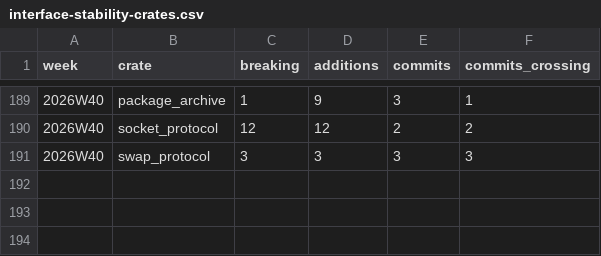
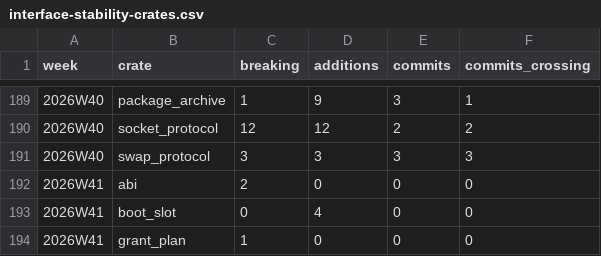
Before and after one commit to crickertech/cricker-os, a CSV file: notes/project-metrics/interface-stability-crates.csv, drawn as a sheet; only a part is shown, gaps mark what is left out; the diff names each change by its address in the sheet, - before the commit and + after, or states it on an @@ line.

```diff
--- a/notes/project-metrics/interface-stability-crates.csv
+++ b/notes/project-metrics/interface-stability-crates.csv
+row 192: 2026W41 | abi | 2 | 0 | 0 | 0
+row 193: 2026W41 | boot_slot | 0 | 4 | 0 | 0
+row 194: 2026W41 | grant_plan | 1 | 0 | 0 | 0
```
Also changed, not shown: notes/project-metrics/baseline-drift.csv, notes/project-metrics/homes.csv, 51 other files.
